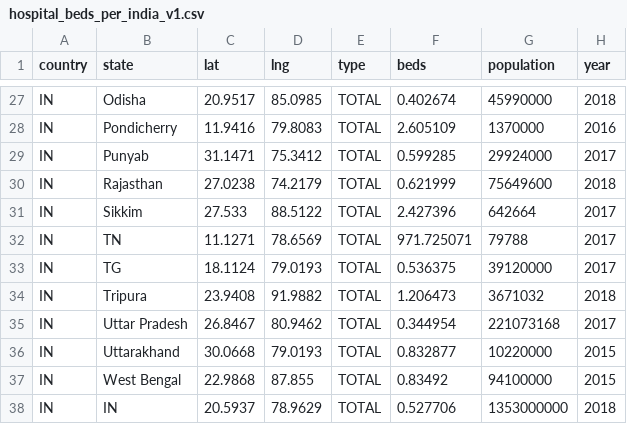
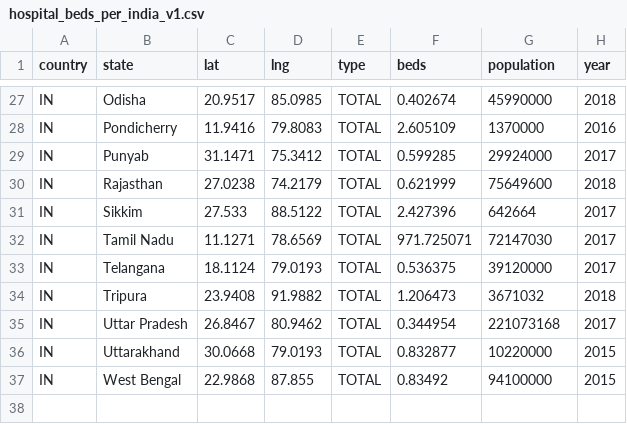
Before and after one commit to PabVillar/databases_project, a CSV file: hospital_beds_per_india_v1.csv, drawn as a sheet; only a part is shown, gaps mark what is left out.

Commit message:
Update hospital_beds_per_india_v1.csv

```diff
--- a/hospital_beds_per_india_v1.csv
+++ b/hospital_beds_per_india_v1.csv
@@ -31,4 +31,4 @@ IN,Rajasthan,27.0238,74.2179,TOTAL,0.621999,75649600,2018
 IN,Sikkim,27.533,88.5122,TOTAL,2.427396,642664,2017
-IN,TN,11.1271,78.6569,TOTAL,971.725071,79788,2017
-IN,TG,18.1124,79.0193,TOTAL,0.536375,39120000,2017
+IN,Tamil Nadu,11.1271,78.6569,TOTAL,971.725071,72147030,2017
+IN,Telangana,18.1124,79.0193,TOTAL,0.536375,39120000,2017
 IN,Tripura,23.9408,91.9882,TOTAL,1.206473,3671032,2018
@@ -37,2 +37 @@ IN,Uttarakhand,30.0668,79.0193,TOTAL,0.832877,10220000,2015
 IN,West Bengal,22.9868,87.855,TOTAL,0.83492,94100000,2015
-IN,IN,20.5937,78.9629,TOTAL,0.527706,1353000000,2018
```
